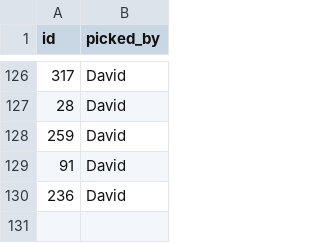
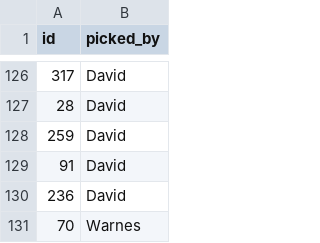
Before and after one commit to tpadams/FantasyScores, a CSV file: www/picks.csv, drawn as a sheet; only a part is shown, gaps mark what is left out.

```diff
--- a/www/picks.csv
+++ b/www/picks.csv
@@ -130 +130,2 @@ id,picked_by
 236,David
+70,Warnes
```
Also changed, not shown: 1 other file.
